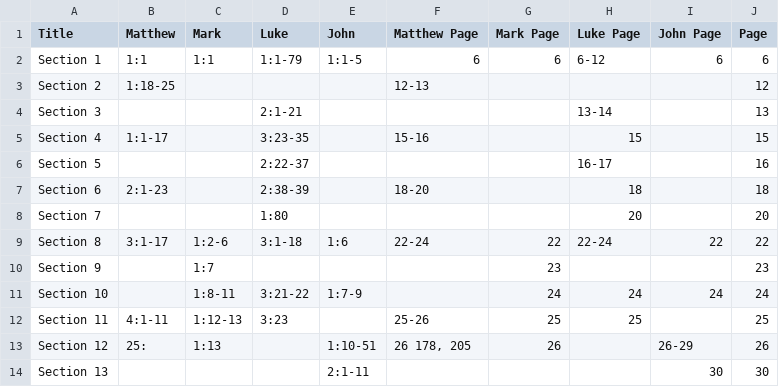
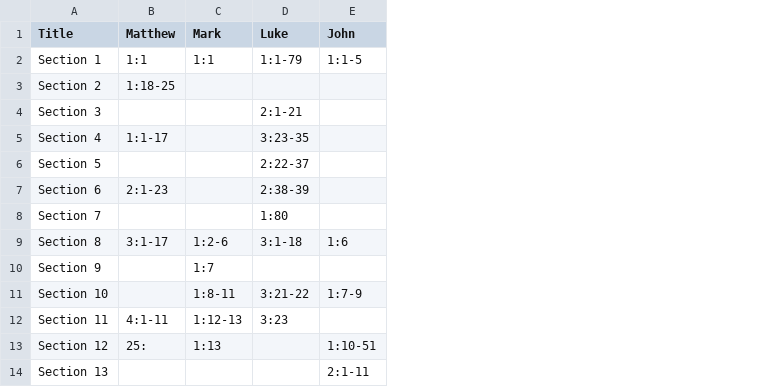
Before and after one commit to tonussi/fourfold-parallel, a CSV file: src/assets/examples/ParallelReading-Full-BetaVersion.csv, drawn as a sheet; only a part is shown; the diff names each change by its address in the sheet, - before the commit and + after, or states it on an @@ line.

Commit message:
refactor: remove redundant page column metadata from parallel reading CSV datasets

```diff
--- a/src/assets/examples/ParallelReading-Full-BetaVersion.csv
+++ b/src/assets/examples/ParallelReading-Full-BetaVersion.csv
-column F (Matthew Page), rows 2-13: 6 | 12-13 |  | 15-16 |  | 18-20 |  | 22-24 |  |  | 25-26 | 26 178, 205
-column G (Mark Page), rows 2-13: 6 |  |  |  |  |  |  | 22 | 23 | 24 | 25 | 26
-column H (Luke Page), rows 2-12: 6-12 |  | 13-14 | 15 | 16-17 | 18 | 20 | 22-24 |  | 24 | 25
-column I (John Page), rows 2-14: 6 |  |  |  |  |  |  | 22 |  | 24 |  | 26-29 | 30
-column J (Page), rows 2-14: 6 | 12 | 13 | 15 | 16 | 18 | 20 | 22 | 23 | 24 | 25 | 26 | 30
```
Also changed, not shown: 1 other file.
